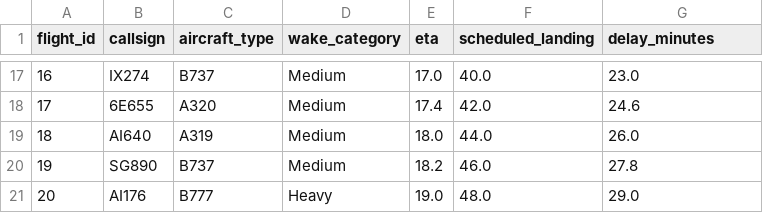
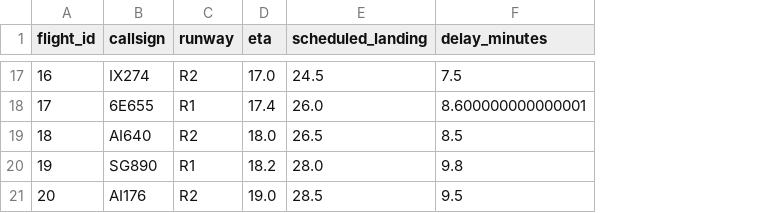
Before and after one commit to Sinchana-M29/ai-runway-scheduling-system, a CSV file: data/generated_schedule.csv, drawn as a sheet; only a part is shown, gaps mark what is left out; removed rows and columns are numbered as before the commit, all else as after; the diff covers the shown part only; the diff names each change by its address in the sheet, - before the commit and + after, or states it on an @@ line.

Commit message:
Implemented multi runway scheduling

```diff
--- a/data/generated_schedule.csv
+++ b/data/generated_schedule.csv
-column C (aircraft_type), rows 17-21: B737 | A320 | A319 | B737 | B777
-column D (wake_category), rows 17-21: Medium | Medium | Medium | Medium | Heavy
+column C (runway), rows 17-21: R2 | R1 | R2 | R1 | R2
-E17 (scheduled_landing): 40.0
+E17 (scheduled_landing): 24.5
-F17 (delay_minutes): 23.0
+F17 (delay_minutes): 7.5
-E18 (scheduled_landing): 42.0
+E18 (scheduled_landing): 26.0
-F18 (delay_minutes): 24.6
+F18 (delay_minutes): 8.600000000000001
-E19 (scheduled_landing): 44.0
+E19 (scheduled_landing): 26.5
-F19 (delay_minutes): 26.0
+F19 (delay_minutes): 8.5
-E20 (scheduled_landing): 46.0
+E20 (scheduled_landing): 28.0
-F20 (delay_minutes): 27.8
+F20 (delay_minutes): 9.8
-E21 (scheduled_landing): 48.0
+E21 (scheduled_landing): 28.5
-F21 (delay_minutes): 29.0
+F21 (delay_minutes): 9.5
```
Also changed, not shown: 28 edited cells elsewhere in this file, 2 other files.
